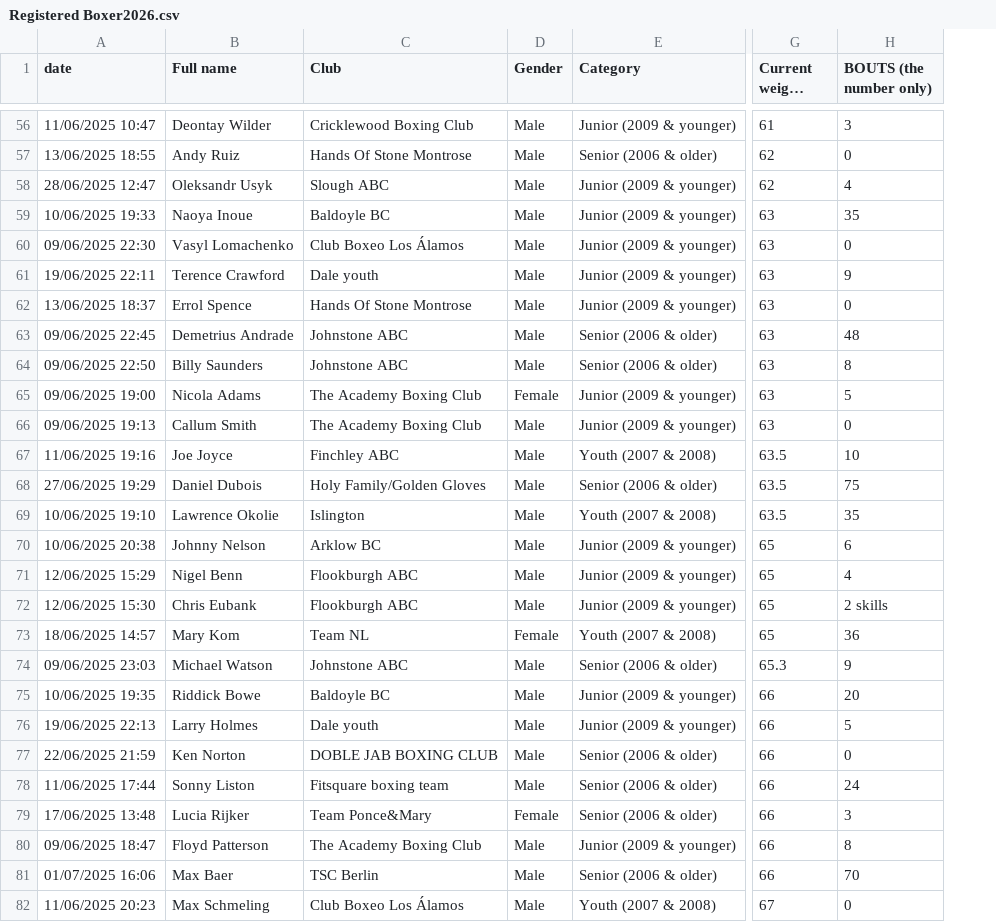
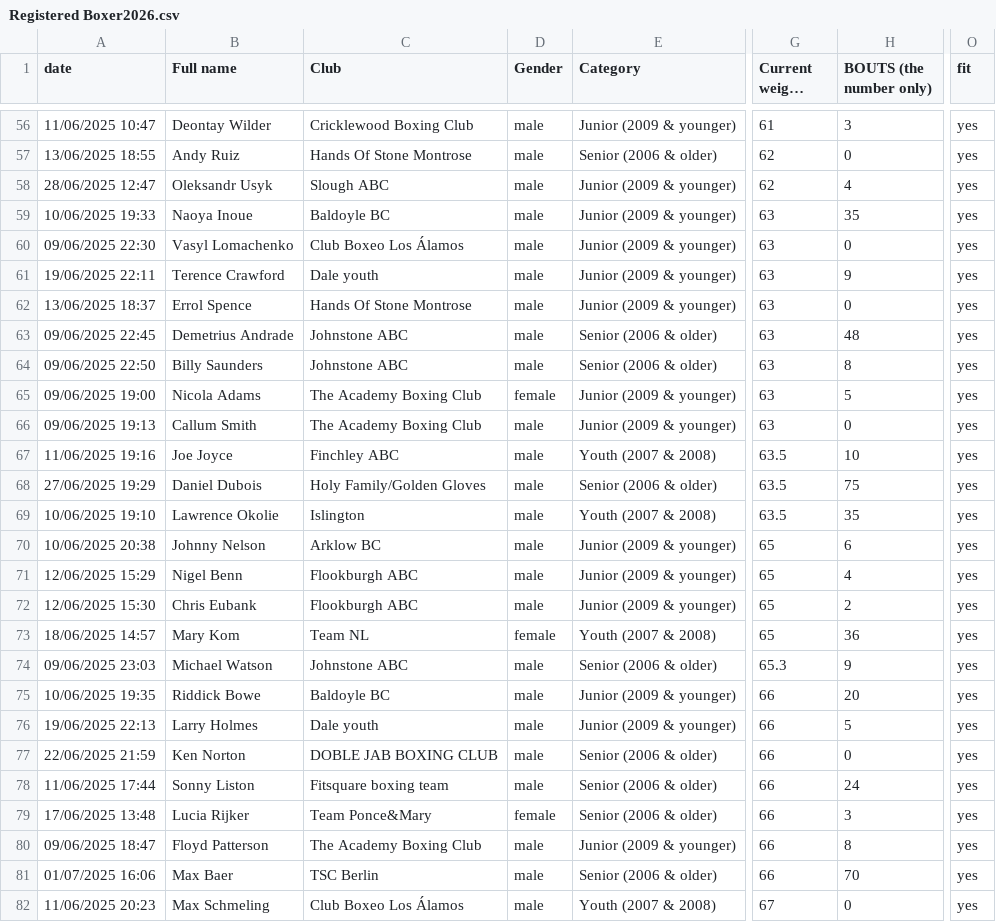
Before and after one commit to mjmonline1/Boxing, a CSV file: data/Registered Boxer2026.csv, drawn as a sheet; only a part is shown, gaps mark what is left out; long unchanged cells end in …; the diff covers the shown part only; the diff names each change by its address in the sheet, - before the commit and + after, or states it on an @@ line.

```diff
--- a/data/Registered Boxer2026.csv
+++ b/data/Registered Boxer2026.csv
+column O (fit), rows 56-82: all yes
-D56:D64 (Gender): Male
+D56:D64 (Gender): male
-D65 (Gender): Female
+D65 (Gender): female
-D66:D72 (Gender): Male
+D66:D72 (Gender): male
-H72 (BOUTS (the number only)): 2 skills
+H72 (BOUTS (the number only)): 2
-D73 (Gender): Female
+D73 (Gender): female
-D74:D78 (Gender): Male
+D74:D78 (Gender): male
-D79 (Gender): Female
+D79 (Gender): female
-D80:D82 (Gender): Male
+D80:D82 (Gender): male
```
Also changed, not shown: 116 edited cells elsewhere in this file, 9 other files.
